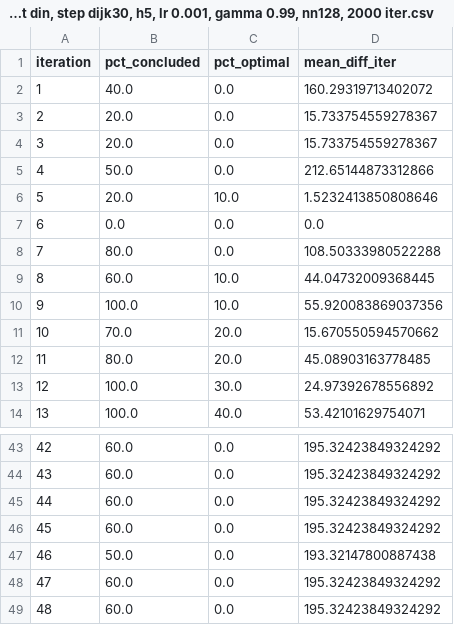
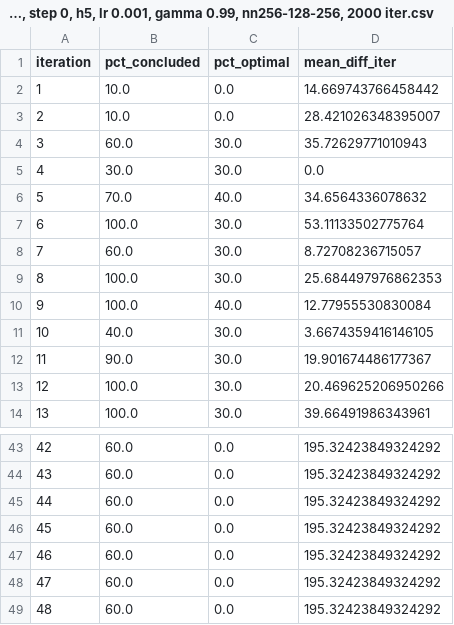
Before and after one commit to mm918817/Satellite-Routing-for-RL4CC, a CSV file: plot_utils/sat_plot_summary/summaries_csv/coo&lung, dest 1, step 0, h5, lr 0.001, gamma 0.99, nn256-128-256, 2000 iter.csv (was plot_utils/sat_plot_summary/summaries_csv/coo&lung, dest din, step dijk30, h5, lr 0.001, gamma 0.99, nn128, 2000 iter.csv), drawn as a sheet; only a part is shown, gaps mark what is left out; the diff covers the shown part only.

Commit message:
Added files for plotting: csv_dati_pre_hop, json_to_csv_pre_hop, summary_csv_plot_media_mobile and various summaries for the graph plot per iteration

```diff
--- a/plot_utils/sat_plot_summary/summaries_csv/coo&lung, dest din, step dijk30, h5, lr 0.001, gamma 0.99, nn128, 2000 iter.csv
+++ b/plot_utils/sat_plot_summary/summaries_csv/coo&lung, dest 1, step 0, h5, lr 0.001, gamma 0.99, nn256-128-256, 2000 iter.csv
@@ -1,14 +1,14 @@
 iteration,pct_concluded,pct_optimal,mean_diff_iter
-1,40.0,0.0,160.29319713402072
-2,20.0,0.0,15.733754559278367
-3,20.0,0.0,15.733754559278367
-4,50.0,0.0,212.65144873312866
-5,20.0,10.0,1.5232413850808646
-6,0.0,0.0,0.0
-7,80.0,0.0,108.50333980522288
-8,60.0,10.0,44.04732009368445
-9,100.0,10.0,55.920083869037356
-10,70.0,20.0,15.670550594570662
-11,80.0,20.0,45.08903163778485
-12,100.0,30.0,24.97392678556892
-13,100.0,40.0,53.42101629754071
+1,10.0,0.0,14.669743766458442
+2,10.0,0.0,28.421026348395007
+3,60.0,30.0,35.72629771010943
+4,30.0,30.0,0.0
+5,70.0,40.0,34.6564336078632
+6,100.0,30.0,53.11133502775764
+7,60.0,30.0,8.72708236715057
+8,100.0,30.0,25.684497976862353
+9,100.0,40.0,12.77955530830084
+10,40.0,30.0,3.6674359416146105
+11,90.0,30.0,19.901674486177367
+12,100.0,30.0,20.469625206950266
+13,100.0,30.0,39.66491986343961
@@ -46,3 +46,3 @@ iteration,pct_concluded,pct_optimal,mean_diff_iter
 45,60.0,0.0,195.32423849324292
-46,50.0,0.0,193.32147800887438
+46,60.0,0.0,195.32423849324292
 47,60.0,0.0,195.32423849324292
```
Also changed, not shown: 70 edited cells elsewhere in this file, plot_utils/sat_plot_summary/summaries_csv/dest 1, step 0, h5, lr 0.0005, gamma 0.99, nn128, 2000 iter.csv, plot_utils/sat_plot_summary/summaries_csv/dest 1, step 0, h5, lr 0.001, gamma 0.95, nn128, 2000 iter.csv, 27 other files.
